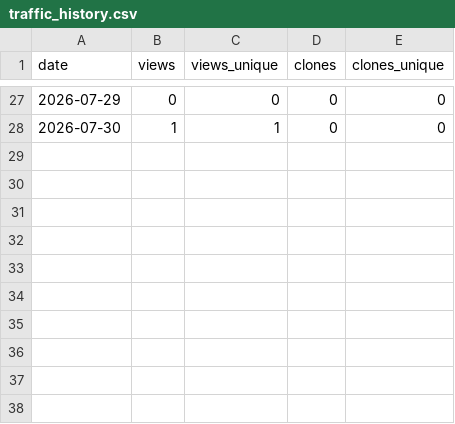
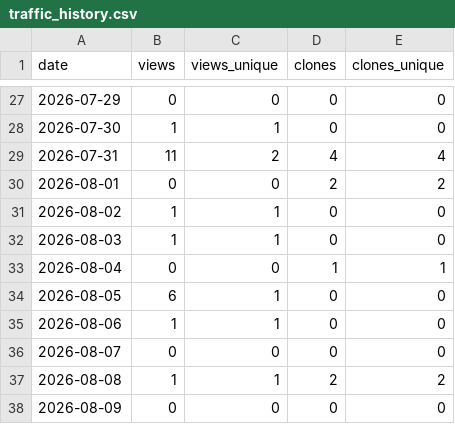
Before and after one commit to JackNg88/jwtools, a CSV file: traffic_history.csv, drawn as a sheet; only a part is shown, gaps mark what is left out.

```diff
--- a/traffic_history.csv
+++ b/traffic_history.csv
@@ -28 +28,11 @@ date,views,views_unique,clones,clones_unique
 2026-07-30,1,1,0,0
+2026-07-31,11,2,4,4
+2026-08-01,0,0,2,2
+2026-08-02,1,1,0,0
+2026-08-03,1,1,0,0
+2026-08-04,0,0,1,1
+2026-08-05,6,1,0,0
+2026-08-06,1,1,0,0
+2026-08-07,0,0,0,0
+2026-08-08,1,1,2,2
+2026-08-09,0,0,0,0
```
Also changed, not shown: 4 other files.
